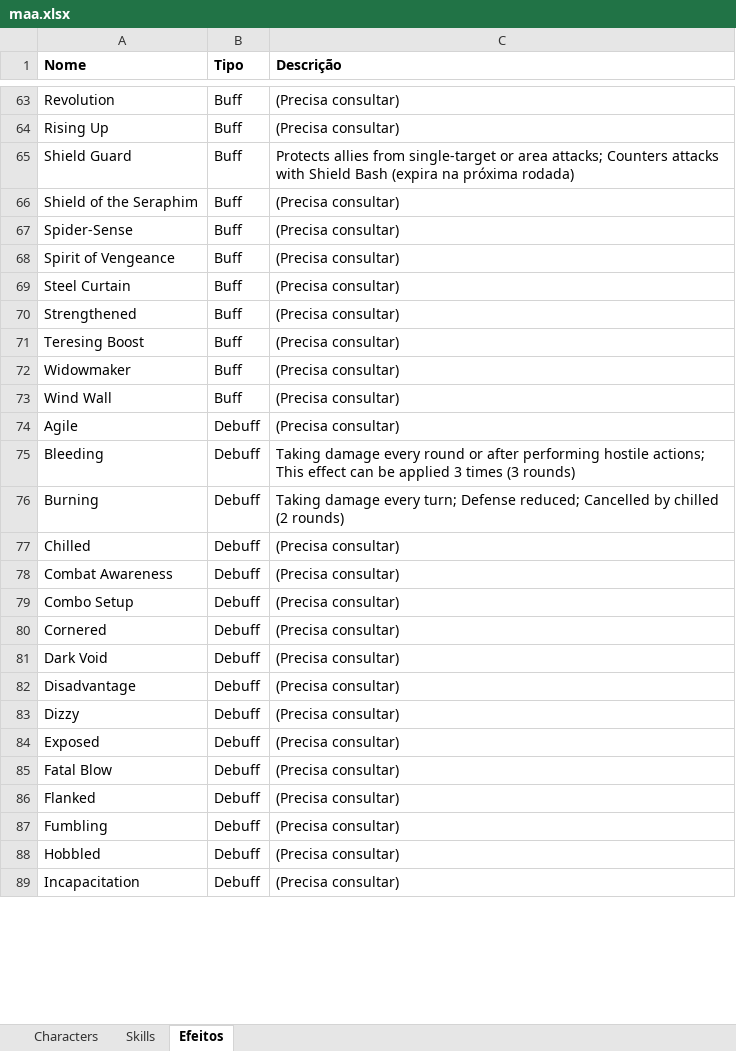
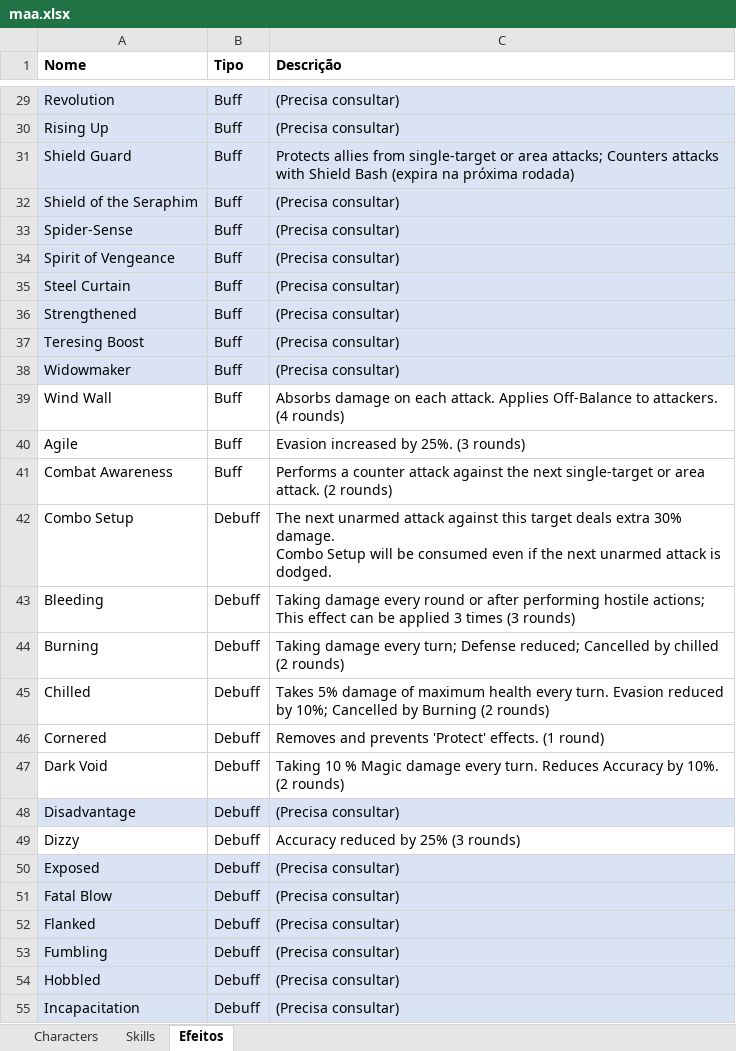
Before and after one commit to paulosouzamartins-coder/Avengers-Alliance, an Excel workbook: dados/maa.xlsx, sheet Efeitos, drawn as a sheet; only a part is shown, gaps mark what is left out; values as stored, in another font and other column widths than the file's, no borders; removed rows and columns are numbered as before the commit, all else as after; ↵ is a line break in a cell; the diff covers the shown part only; the diff names each change by its address in the sheet, - before the commit and + after, or states it on an @@ line.

```diff
--- a/dados/maa.xlsx (sheet Efeitos)
+++ b/dados/maa.xlsx (sheet Efeitos)
-A29:C38 fill: none
+A29:C38 fill: #DAE3F3
-C39 (Descrição): (Precisa consultar)
+C39 (Descrição): Absorbs damage on each attack. Applies Off-Balance to attackers. (4 rounds)
-B40 (Tipo): Debuff
+B40 (Tipo): Buff
-C40 (Descrição): (Precisa consultar)
+C40 (Descrição): Evasion increased by 25%. (3 rounds)
+row 41: Combat Awareness | Buff | Performs a counter attack against the next single-target or area attack. (2 rounds)
+row 42: Combo Setup | Debuff | The next unarmed attack against this target deals extra 30% damage. ↵ Combo Setup will be consumed even if the next unarmed attack is dodged.
-C45 (Descrição): (Precisa consultar)
+C45 (Descrição): Takes 5% damage of maximum health every turn. Evasion reduced by 10%; Cancelled by Burning (2 rounds)
-row 78: Combat Awareness | Debuff | (Precisa consultar)
-row 79: Combo Setup | Debuff | (Precisa consultar)
-C46 (Descrição): (Precisa consultar)
+C46 (Descrição): Removes and prevents 'Protect' effects. (1 round)
-C47 (Descrição): (Precisa consultar)
+C47 (Descrição): Taking 10 % Magic damage every turn. Reduces Accuracy by 10%. (2 rounds)
-A48:C48 fill: none
+A48:C48 fill: #DAE3F3
-C49 (Descrição): (Precisa consultar)
+C49 (Descrição): Accuracy reduced by 25% (3 rounds)
-A50:C55 fill: none
+A50:C55 fill: #DAE3F3
```
Also changed, not shown: 16 added rows, 18 removed rows, 16 moved rows, 9 edited cells and cell formats elsewhere in this sheet, sheet Skills, 1 other file.
